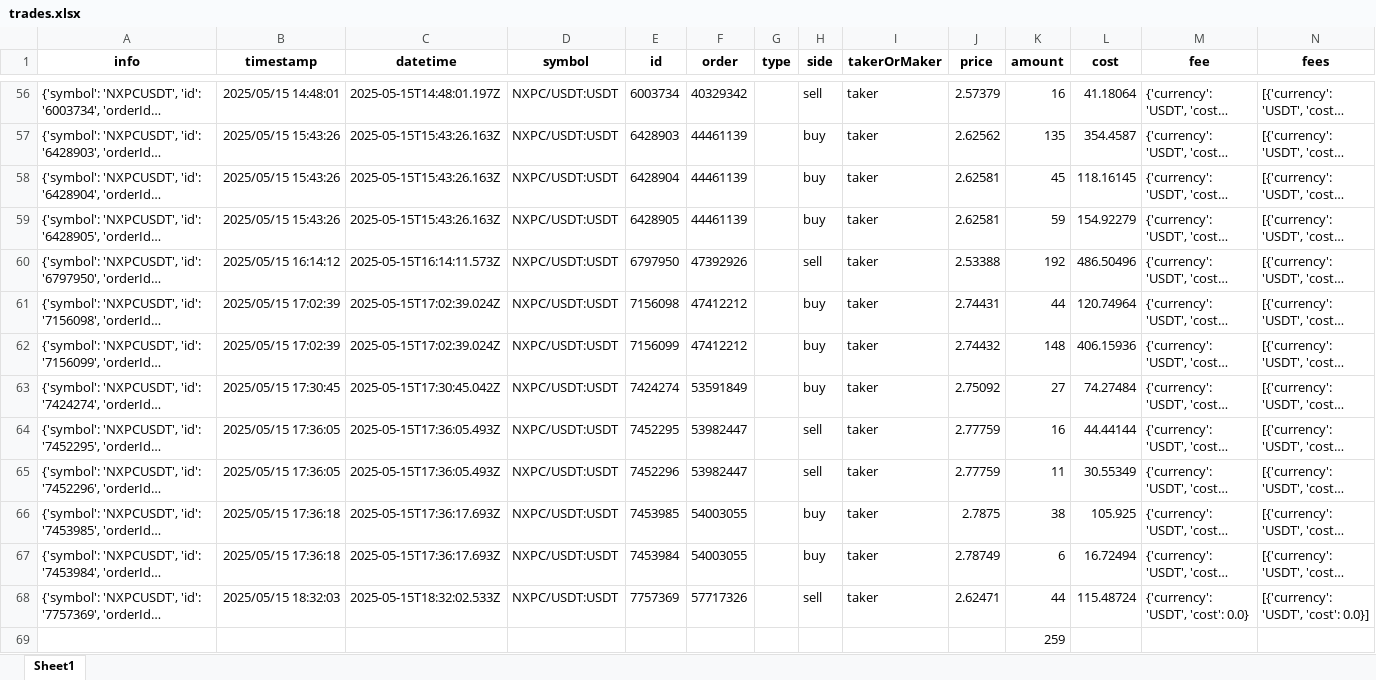
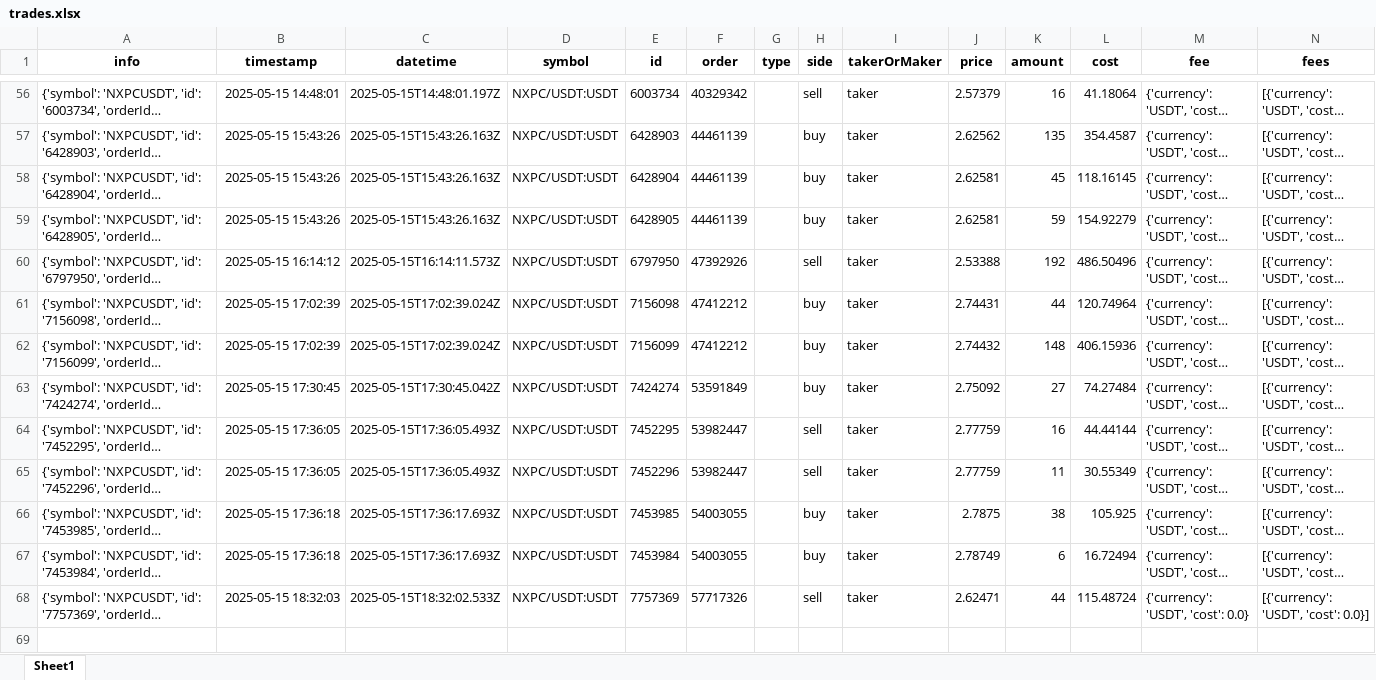
Before and after one commit to ShentuYvlv/BactTrading, an Excel workbook: trades.xlsx, sheet Sheet1, drawn as a sheet; only a part is shown, gaps mark what is left out; long unchanged cells end in …; values as stored, in another font and other column widths than the file's, no borders; the diff covers the shown part only; the diff names each change by its address in the sheet, - before the commit and + after, or states it on an @@ line.

```diff
--- a/trades.xlsx (sheet Sheet1)
+++ b/trades.xlsx (sheet Sheet1)
-B56 (timestamp): 2025/05/15 14:48:01
+B56 (timestamp): 2025-05-15 14:48:01
-B57:B59 (timestamp): 2025/05/15 15:43:26
+B57:B59 (timestamp): 2025-05-15 15:43:26
-B60 (timestamp): 2025/05/15 16:14:12
+B60 (timestamp): 2025-05-15 16:14:12
-B61:B62 (timestamp): 2025/05/15 17:02:39
+B61:B62 (timestamp): 2025-05-15 17:02:39
-B63 (timestamp): 2025/05/15 17:30:45
+B63 (timestamp): 2025-05-15 17:30:45
-B64:B65 (timestamp): 2025/05/15 17:36:05
+B64:B65 (timestamp): 2025-05-15 17:36:05
-B66:B67 (timestamp): 2025/05/15 17:36:18
+B66:B67 (timestamp): 2025-05-15 17:36:18
-B68 (timestamp): 2025/05/15 18:32:03
+B68 (timestamp): 2025-05-15 18:32:03
-row 69:  |  |  |  |  |  |  |  |  |  | 259
```
Also changed, not shown: 54 edited cells elsewhere in this sheet, positions.xlsx, 36 other files.
